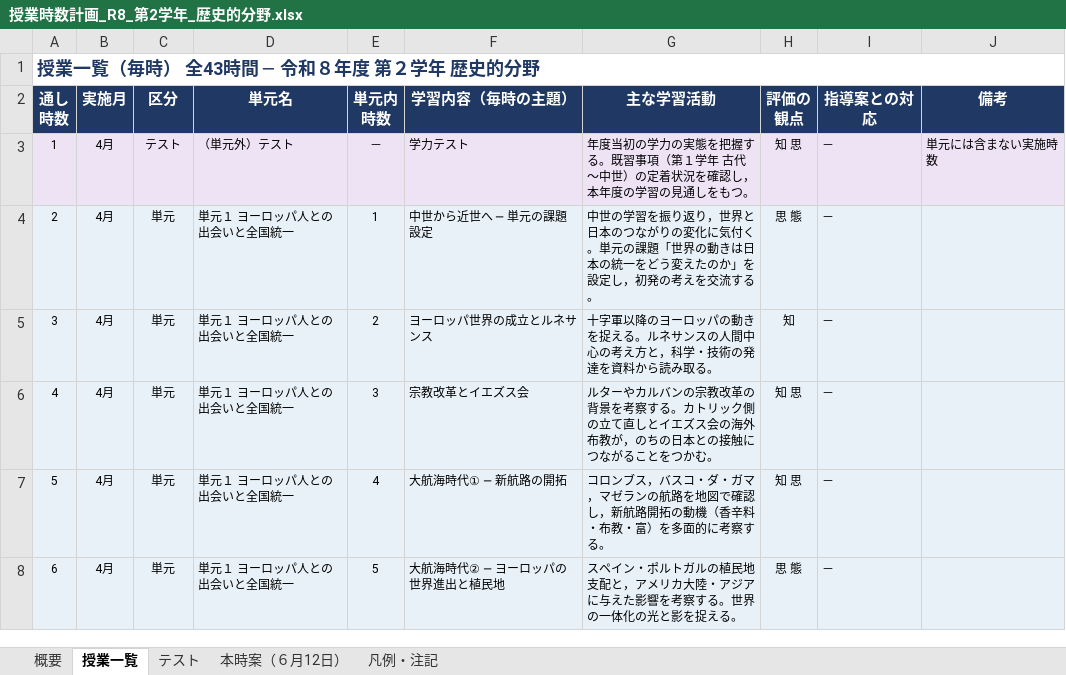
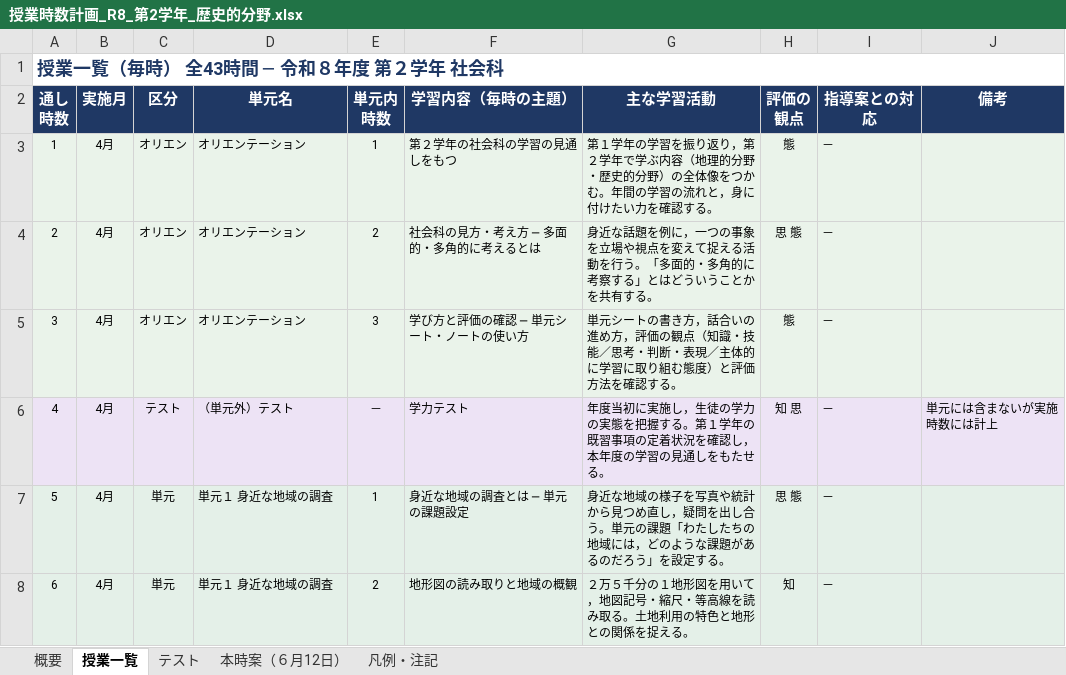
Before and after one commit to yoshidamasakaze-web/-, an Excel workbook: 授業時数計画_R8_第2学年_歴史的分野.xlsx, sheet 授業一覧, drawn as a sheet; only a part is shown; values as stored, in another font and other column widths than the file's, no borders; the diff covers the shown part only; the diff names each change by its address in the sheet, - before the commit and + after, or states it on an @@ line.

```diff
--- a/授業時数計画_R8_第2学年_歴史的分野.xlsx (sheet 授業一覧)
+++ b/授業時数計画_R8_第2学年_歴史的分野.xlsx (sheet 授業一覧)
-A1 (通し 時数): 授業一覧（毎時） 全43時間 ─ 令和８年度 第２学年 歴史的分野
+A1 (通し 時数): 授業一覧（毎時） 全43時間 ─ 令和８年度 第２学年 社会科
-C3 (区分): テスト
+C3 (区分): オリエン
-D3 (単元名): （単元外）テスト
+D3 (単元名): オリエンテーション
-E3 (単元内 時数): －
+E3 (単元内 時数): 1
-F3 (学習内容（毎時の主題）): 学力テスト
+F3 (学習内容（毎時の主題）): 第２学年の社会科の学習の見通しをもつ
-G3 (主な学習活動): 年度当初の学力の実態を把握する。既習事項（第１学年 古代〜中世）の定着状況を確認し，本年度の学習の見通しをもつ。
+G3 (主な学習活動): 第１学年の学習を振り返り，第２学年で学ぶ内容（地理的分野・歴史的分野）の全体像をつかむ。年間の学習の流れと，身に付けたい力を確認する。
-H3 (評価の 観点): 知 思
+H3 (評価の 観点): 態
-J3 (備考): 単元には含まない実施時数
+J3 (備考): (empty)
-C4:C5 (区分): 単元
+C4:C5 (区分): オリエン
-D4:D5 (単元名): 単元１ ヨーロッパ人との出会いと全国統一
+D4:D5 (単元名): オリエンテーション
-E4 (単元内 時数): 1
+E4 (単元内 時数): 2
-F4 (学習内容（毎時の主題）): 中世から近世へ ─ 単元の課題設定
+F4 (学習内容（毎時の主題）): 社会科の見方・考え方 ─ 多面的・多角的に考えるとは
-G4 (主な学習活動): 中世の学習を振り返り，世界と日本のつながりの変化に気付く。単元の課題「世界の動きは日本の統一をどう変えたのか」を設定し，初発の考えを交流する。
+G4 (主な学習活動): 身近な話題を例に，一つの事象を立場や視点を変えて捉える活動を行う。「多面的・多角的に考察する」とはどういうことかを共有する。
-E5 (単元内 時数): 2
+E5 (単元内 時数): 3
-F5 (学習内容（毎時の主題）): ヨーロッパ世界の成立とルネサンス
+F5 (学習内容（毎時の主題）): 学び方と評価の確認 ─ 単元シート・ノートの使い方
-G5 (主な学習活動): 十字軍以降のヨーロッパの動きを捉える。ルネサンスの人間中心の考え方と，科学・技術の発達を資料から読み取る。
+G5 (主な学習活動): 単元シートの書き方，話合いの進め方，評価の観点（知識・技能／思考・判断・表現／主体的に学習に取り組む態度）と評価方法を確認する。
-H5 (評価の 観点): 知
+H5 (評価の 観点): 態
-C6 (区分): 単元
+C6 (区分): テスト
-D6 (単元名): 単元１ ヨーロッパ人との出会いと全国統一
+D6 (単元名): （単元外）テスト
-E6 (単元内 時数): 3
+E6 (単元内 時数): －
-F6 (学習内容（毎時の主題）): 宗教改革とイエズス会
+F6 (学習内容（毎時の主題）): 学力テスト
-G6 (主な学習活動): ルターやカルバンの宗教改革の背景を考察する。カトリック側の立て直しとイエズス会の海外布教が，のちの日本との接触につながることをつかむ。
+G6 (主な学習活動): 年度当初に実施し，生徒の学力の実態を把握する。第１学年の既習事項の定着状況を確認し，本年度の学習の見通しをもたせる。
-J6 (備考): (empty)
+J6 (備考): 単元には含まないが実施時数には計上
-D7:D8 (単元名): 単元１ ヨーロッパ人との出会いと全国統一
+D7:D8 (単元名): 単元１ 身近な地域の調査
-E7 (単元内 時数): 4
+E7 (単元内 時数): 1
-F7 (学習内容（毎時の主題）): 大航海時代① ─ 新航路の開拓
+F7 (学習内容（毎時の主題）): 身近な地域の調査とは ─ 単元の課題設定
-G7 (主な学習活動): コロンブス，バスコ・ダ・ガマ，マゼランの航路を地図で確認し，新航路開拓の動機（香辛料・布教・富）を多面的に考察する。
+G7 (主な学習活動): 身近な地域の様子を写真や統計から見つめ直し，疑問を出し合う。単元の課題「わたしたちの地域には，どのような課題があるのだろう」を設定する。
-H7 (評価の 観点): 知 思
+H7 (評価の 観点): 思 態
-E8 (単元内 時数): 5
+E8 (単元内 時数): 2
-F8 (学習内容（毎時の主題）): 大航海時代② ─ ヨーロッパの世界進出と植民地
+F8 (学習内容（毎時の主題）): 地形図の読み取りと地域の概観
-G8 (主な学習活動): スペイン・ポルトガルの植民地支配と，アメリカ大陸・アジアに与えた影響を考察する。世界の一体化の光と影を捉える…
+G8 (主な学習活動): ２万５千分の１地形図を用いて，地図記号・縮尺・等高線を読み取る。土地利用の特色と地形との関係を捉える…
-H8 (評価の 観点): 思 態
+H8 (評価の 観点): 知
```
Also changed, not shown: 195 edited cells and cell formats elsewhere in this sheet, sheet テスト, sheet 概要, sheet 凡例・注記, sheet 本時案（６月12日）, formulas that keep their value, 1 other file.
